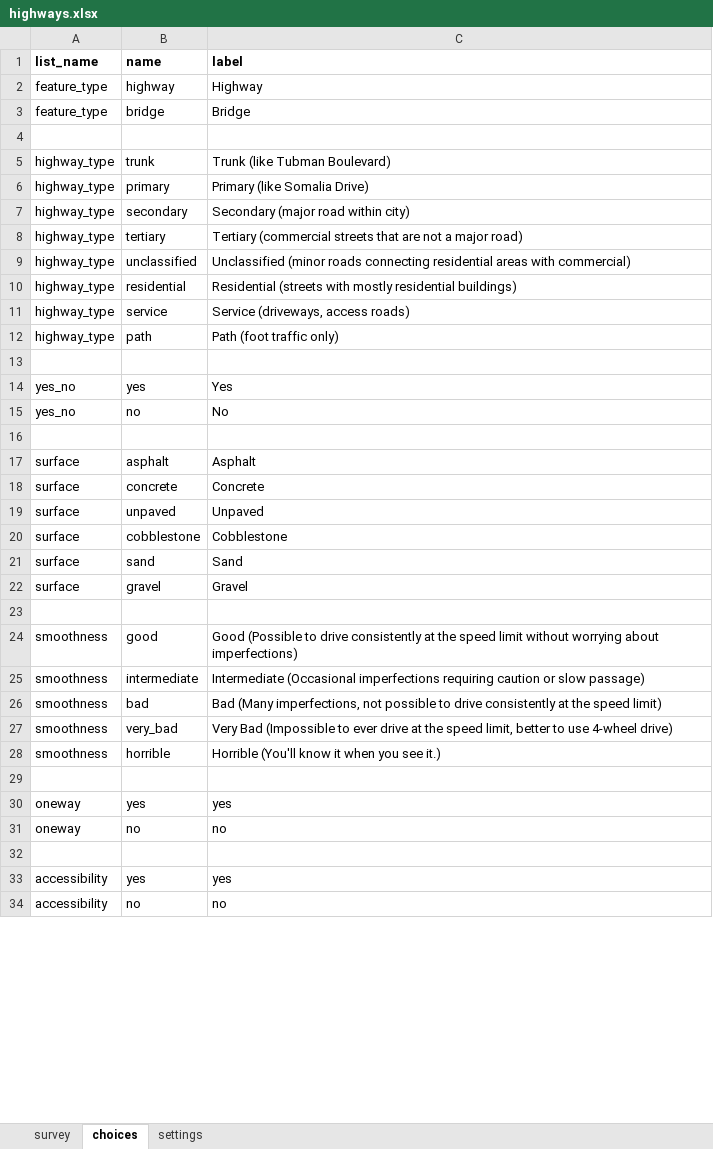
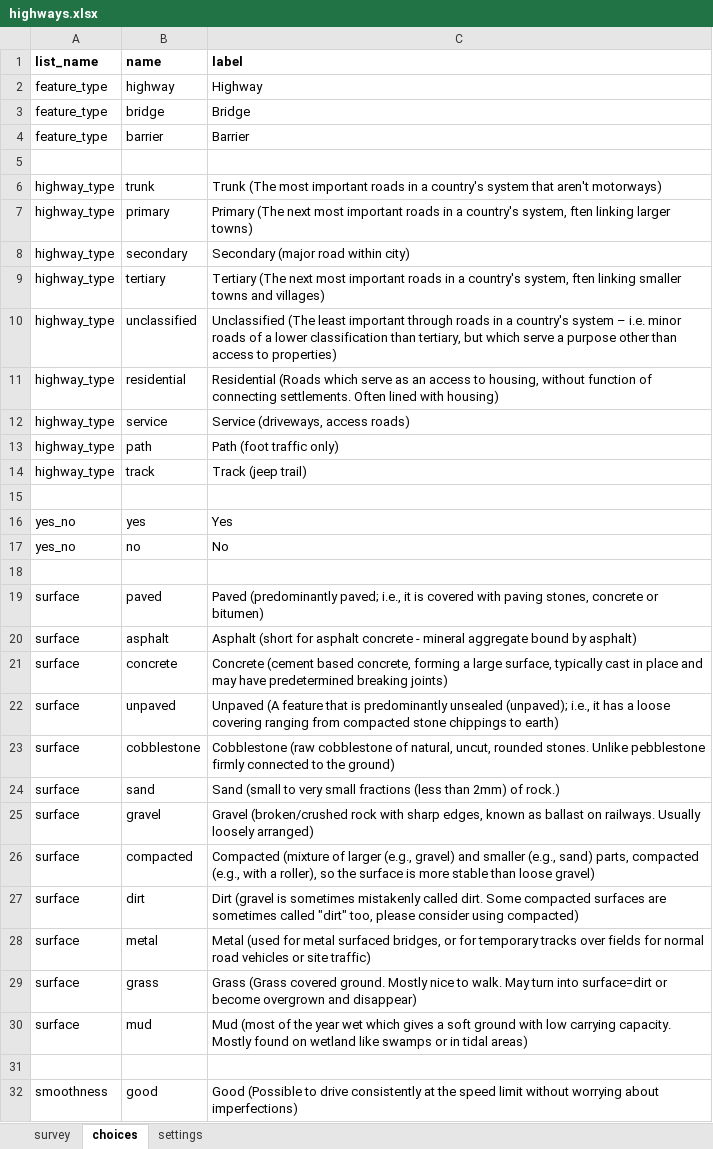
Before and after one commit to hotosm/osm-fieldwork, an Excel workbook: XForms/highways.xlsx, sheet choices, drawn as a sheet; only a part is shown; the shorter side is filled out with more unchanged rows; values as stored, in another font and other column widths than the file's, no borders; addresses are those after the commit; the diff covers the shown part only; the diff names each change by its address in the sheet, - before the commit and + after, or states it on an @@ line.

Commit message:
Added grouping, more choices

```diff
--- a/XForms/highways.xlsx (sheet choices)
+++ b/XForms/highways.xlsx (sheet choices)
+row 4: feature_type | barrier | Barrier
-C6 (label): Trunk (like Tubman Boulevard)
+C6 (label): Trunk (The most important roads in a country's system that aren't motorways)
-C7 (label): Primary (like Somalia Drive)
+C7 (label): Primary (The next most important roads in a country's system, ften linking larger towns)
-C9 (label): Tertiary (commercial streets that are not a major road)
+C9 (label): Tertiary (The next most important roads in a country's system, ften linking smaller towns and villages)
-C10 (label): Unclassified (minor roads connecting residential areas with commercial)
+C10 (label): Unclassified (The least important through roads in a country's system – i.e. minor roads of a lower classification than tertiary, but which serve a purpose other than access to properties)
-C11 (label): Residential (streets with mostly residential buildings)
+C11 (label): Residential (Roads which serve as an access to housing, without function of connecting settlements. Often lined with housing)
+row 14: highway_type | track | Track (jeep trail)
+row 19: surface | paved | Paved (predominantly paved; i.e., it is covered with paving stones, concrete or bitumen)
-C20 (label): Asphalt
+C20 (label): Asphalt (short for asphalt concrete - mineral aggregate bound by asphalt)
-C21 (label): Concrete
+C21 (label): Concrete (cement based concrete, forming a large surface, typically cast in place and may have predetermined breaking joints)
-C22 (label): Unpaved
+C22 (label): Unpaved (A feature that is predominantly unsealed (unpaved); i.e., it has a loose covering ranging from compacted stone chippings to earth)
-C23 (label): Cobblestone
+C23 (label): Cobblestone (raw cobblestone of natural, uncut, rounded stones. Unlike pebblestone firmly connected to the ground)
-C24 (label): Sand
+C24 (label): Sand (small to very small fractions (less than 2mm) of rock.)
-C25 (label): Gravel
+C25 (label): Gravel (broken/crushed rock with sharp edges, known as ballast on railways. Usually loosely arranged)
+row 26: surface | compacted | Compacted (mixture of larger (e.g., gravel) and smaller (e.g., sand) parts, compacted (e.g., with a roller), so the surface is more stable than loose gravel)
+row 27: surface | dirt | Dirt (gravel is sometimes mistakenly called dirt. Some compacted surfaces are sometimes called "dirt" too, please consider using compacted)
+row 28: surface | metal | Metal (used for metal surfaced bridges, or for temporary tracks over fields for normal road vehicles or site traffic)
+row 29: surface | grass | Grass (Grass covered ground. Mostly nice to walk. May turn into surface=dirt or become overgrown and disappear)
+row 30: surface | mud | Mud (most of the year wet which gives a soft ground with low carrying capacity. Mostly found on wetland like swamps or in tidal areas)
```
Also changed, not shown: 55 added rows and 2 edited cells elsewhere in this sheet, sheet survey, sheet settings, 1 other file.
